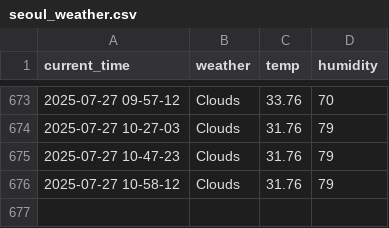
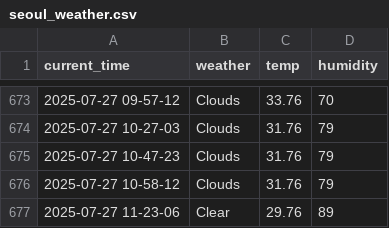
Before and after one commit to yakgwa/seoul_weather_5_m, a CSV file: seoul_weather.csv, drawn as a sheet; only a part is shown, gaps mark what is left out.

```diff
--- a/seoul_weather.csv
+++ b/seoul_weather.csv
@@ -676 +676,2 @@ current_time,weather,temp,humidity
 2025-07-27 10-58-12,Clouds,31.76,79
+2025-07-27 11-23-06,Clear,29.76,89
```
